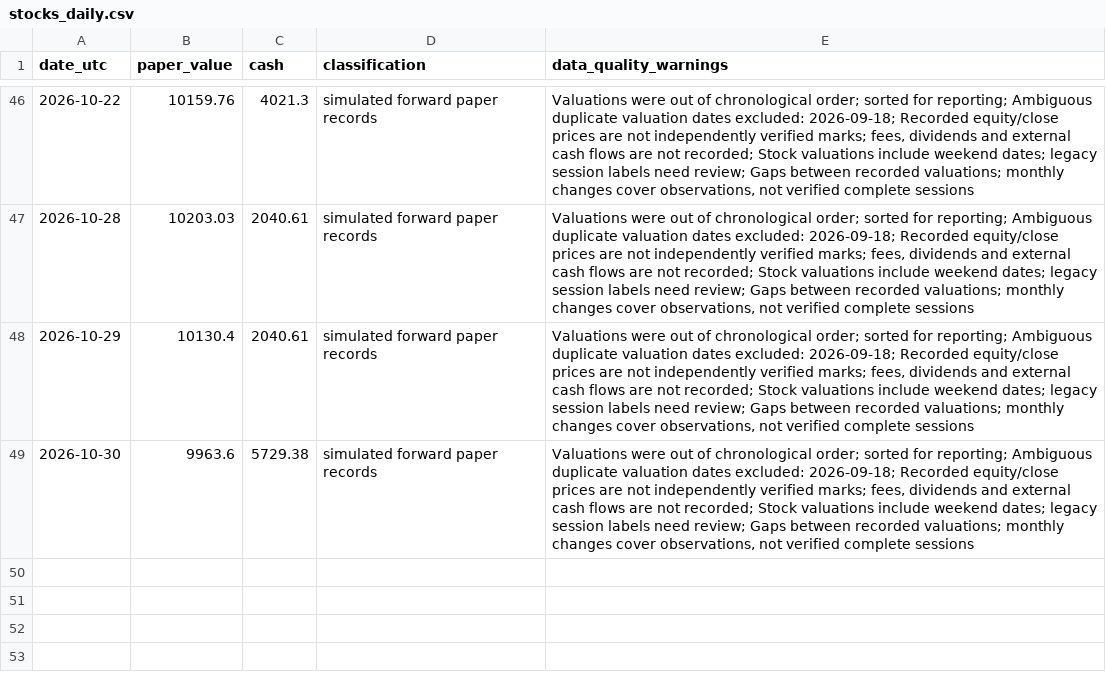
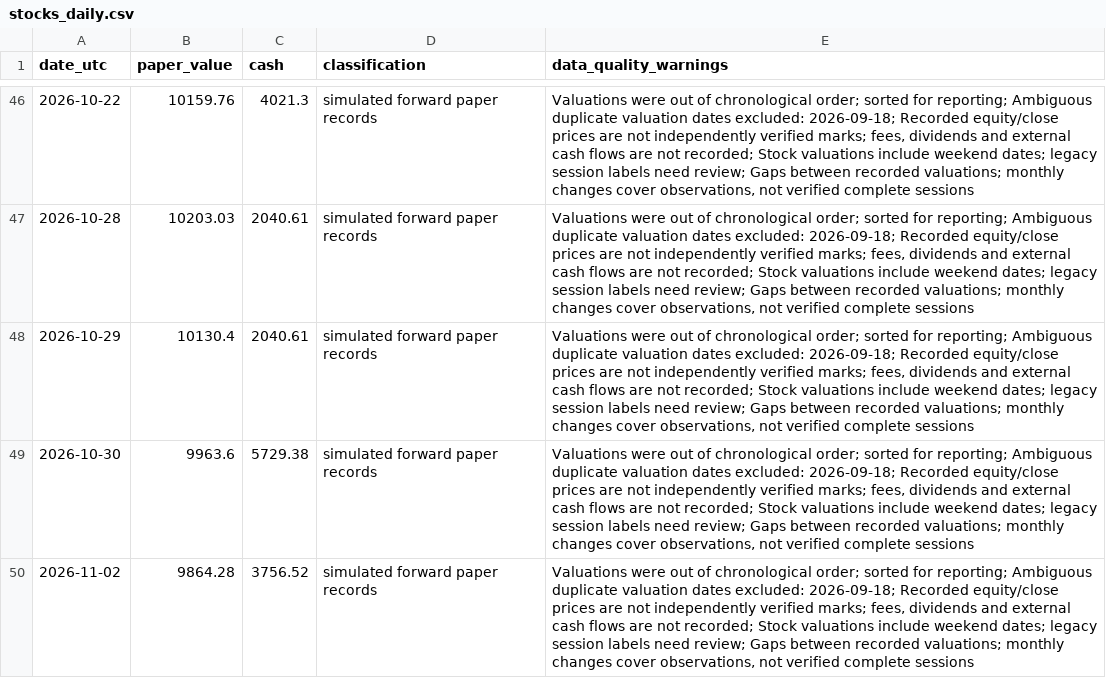
Before and after one commit to iikaitlynii/trading-bot, a CSV file: reports/stocks_daily.csv, drawn as a sheet; only a part is shown, gaps mark what is left out; the diff names each change by its address in the sheet, - before the commit and + after, or states it on an @@ line.

```diff
--- a/reports/stocks_daily.csv
+++ b/reports/stocks_daily.csv
+row 50: 2026-11-02 | 9864.28 | 3756.52 | simulated forward paper records | Valuations were out of chronological order; sorted for reporting; Ambiguous duplicate valuation dates excluded: 2026-09-18; Recorded equity/close prices are not independently verified marks; fees, dividends and external cash flows are not recorded; Stock valuations include weekend dates; legacy session labels need review; Gaps between recorded valuations; monthly changes cover observations, not verified complete sessions
```
Also changed, not shown: reports/stocks_monthly.csv, reports/stocks_summary.csv, 2 other files.
